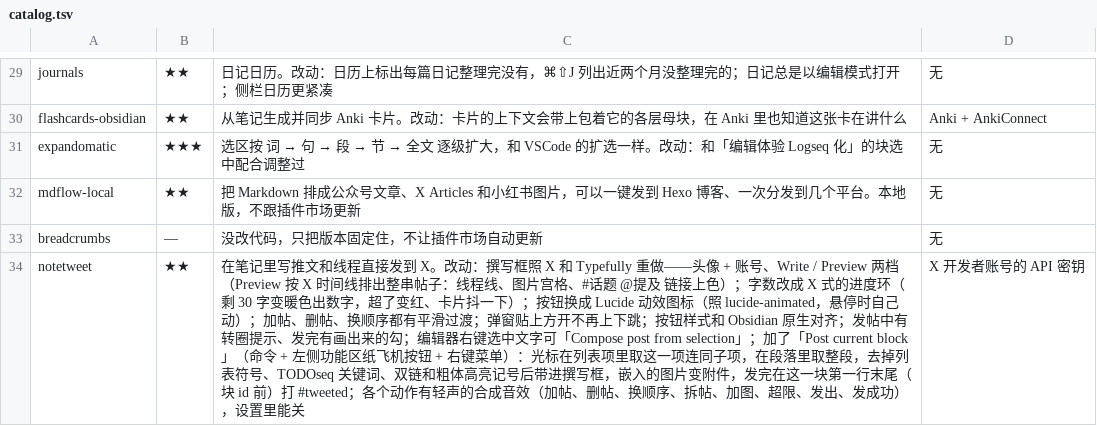
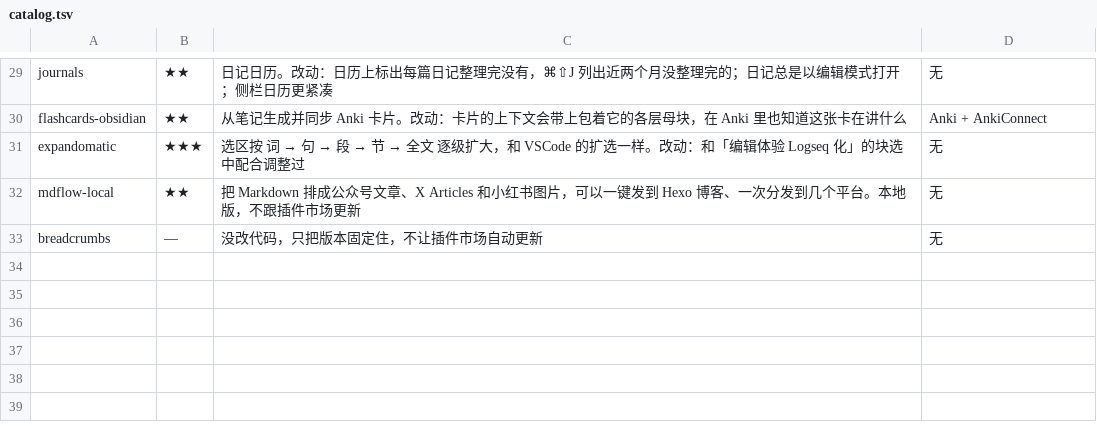
Before and after one commit to MatsuriMW/Obsidian-Plugins, a TSV file: catalog.tsv, drawn as a sheet; only a part is shown, gaps mark what is left out.

```diff
--- a/catalog.tsv
+++ b/catalog.tsv
@@ -33,2 +33 @@ mdflow-local	★★	把 Markdown 排成公众号文章、X Articles 和小红书
 breadcrumbs	—	没改代码，只把版本固定住，不让插件市场自动更新	无
-notetweet	★★	在笔记里写推文和线程直接发到 X。改动：撰写框照 X 和 Typefully 重做——头像 + 账号、Write / Preview 两档（Preview 按 X 时间线排出整串帖子：线程线、图片宫格、#话题 @提及 链接上色）；字数改成 X 式的进度环（剩 30 字变暖色出数字，超了变红、卡片抖一下）；按钮换成 Lucide 动效图标（照 lucide-animated，悬停时自己动）；加帖、删帖、换顺序都有平滑过渡；弹窗贴上方开不再上下跳；按钮样式和 Obsidian 原生对齐；发帖中有转圈提示、发完有画出来的勾；编辑器右键选中文字可「Compose post from selection」；加了「Post current block」（命令 + 左侧功能区纸飞机按钮 + 右键菜单）：光标在列表项里取这一项连同子项，在段落里取整段，去掉列表符号、TODOseq 关键词、双链和粗体高亮记号后带进撰写框，嵌入的图片变附件，发完在这一块第一行末尾（块 id 前）打 #tweeted；各个动作有轻声的合成音效（加帖、删帖、换顺序、拆帖、加图、超限、发出、发成功），设置里能关	X 开发者账号的 API 密钥
```
Also changed, not shown: 5 other files.
